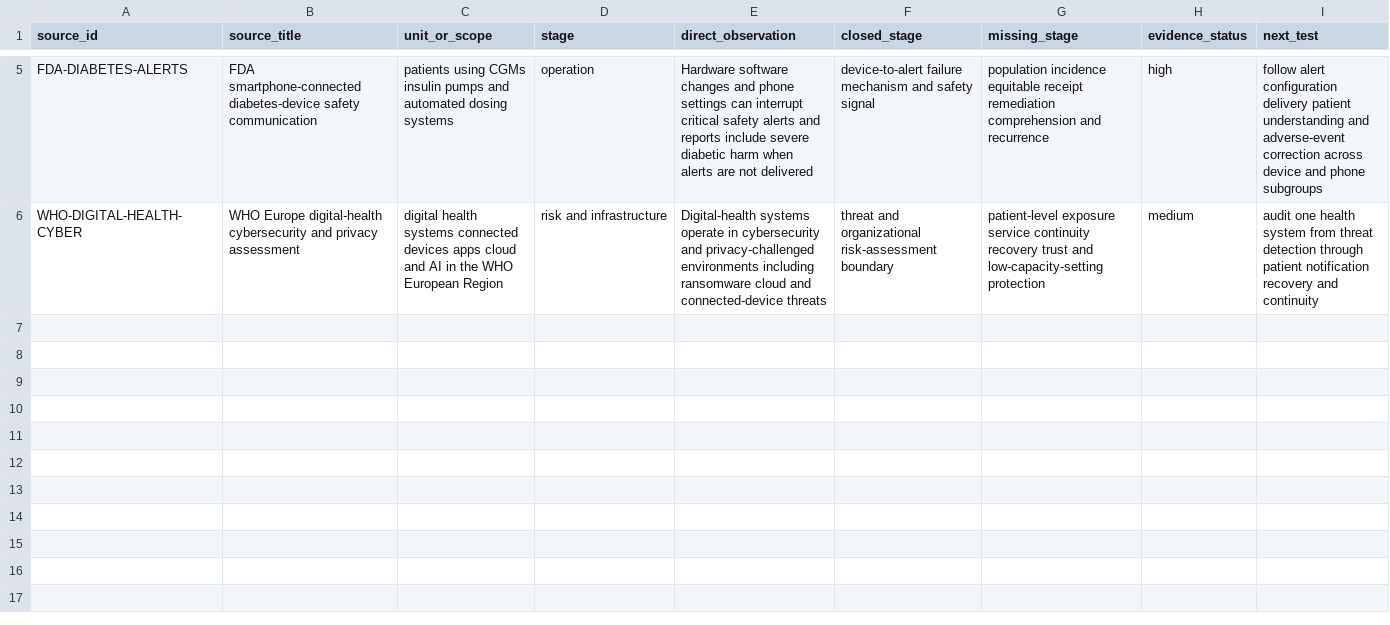
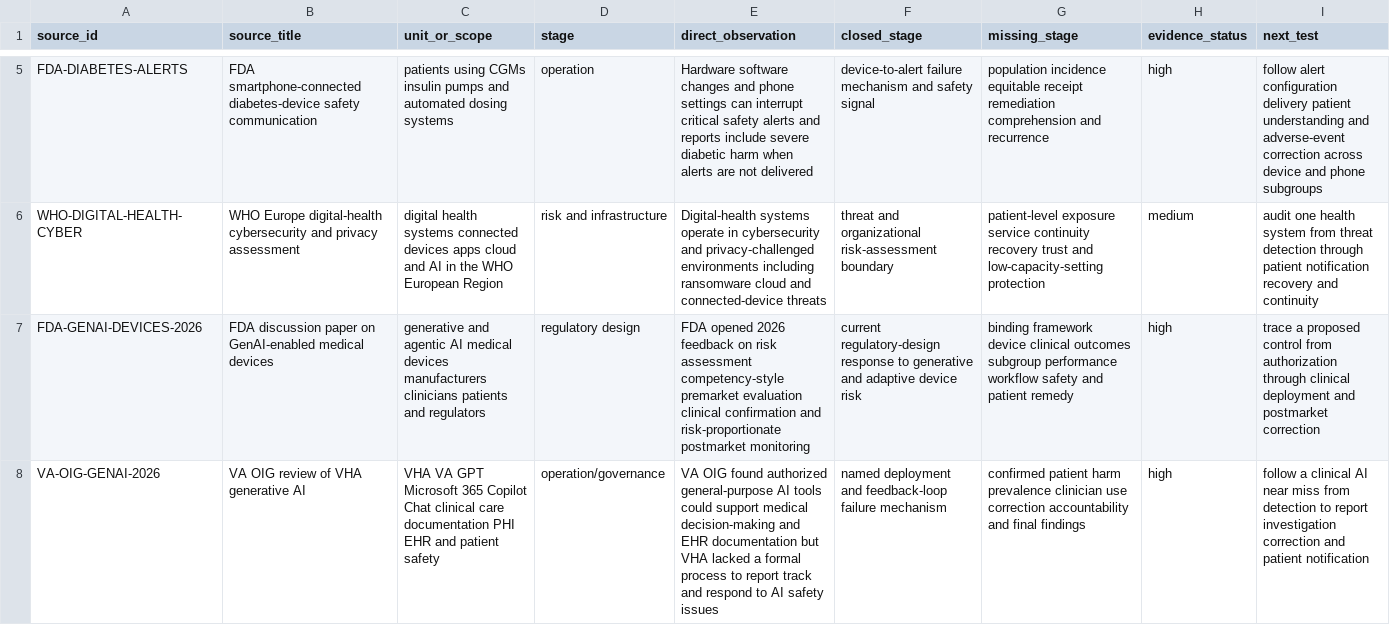
Before and after one commit to mehtama1234/cultural-geopolitical-theme-mining, a CSV file: analysis/ROTATION-CF-AI-HEALTHCARE-PATIENT-AGENCY-SAFETY-2026-10-29.csv, drawn as a sheet; only a part is shown, gaps mark what is left out; the diff covers the shown part only; the diff names each change by its address in the sheet, - before the commit and + after, or states it on an @@ line.

Commit message:
Deepen AI healthcare patient safety evidence

```diff
--- a/analysis/ROTATION-CF-AI-HEALTHCARE-PATIENT-AGENCY-SAFETY-2026-10-29.csv
+++ b/analysis/ROTATION-CF-AI-HEALTHCARE-PATIENT-AGENCY-SAFETY-2026-10-29.csv
+row 7: FDA-GENAI-DEVICES-2026 | FDA discussion paper on GenAI-enabled medical devices | generative and agentic AI medical devices manufacturers clinicians patients and regulators | regulatory design | FDA opened 2026 feedback on risk assessment competency-style premarket evaluation clinical confirmation and risk-proportionate postmarket monitoring | current regulatory-design response to generative and adaptive device risk | binding framework device clinical outcomes subgroup performance workflow safety and patient remedy | high | trace a proposed control from authorization through clinical deployment and postmarket correction
+row 8: VA-OIG-GENAI-2026 | VA OIG review of VHA generative AI | VHA VA GPT Microsoft 365 Copilot Chat clinical care documentation PHI EHR and patient safety | operation/governance | VA OIG found authorized general-purpose AI tools could support medical decision-making and EHR documentation but VHA lacked a formal process to report track and respond to AI safety issues | named deployment and feedback-loop failure mechanism | confirmed patient harm prevalence clinician use correction accountability and final findings | high | follow a clinical AI near miss from detection to report investigation correction and patient notification
```
Also changed, not shown: 2 added rows elsewhere in this file, 3 other files.
